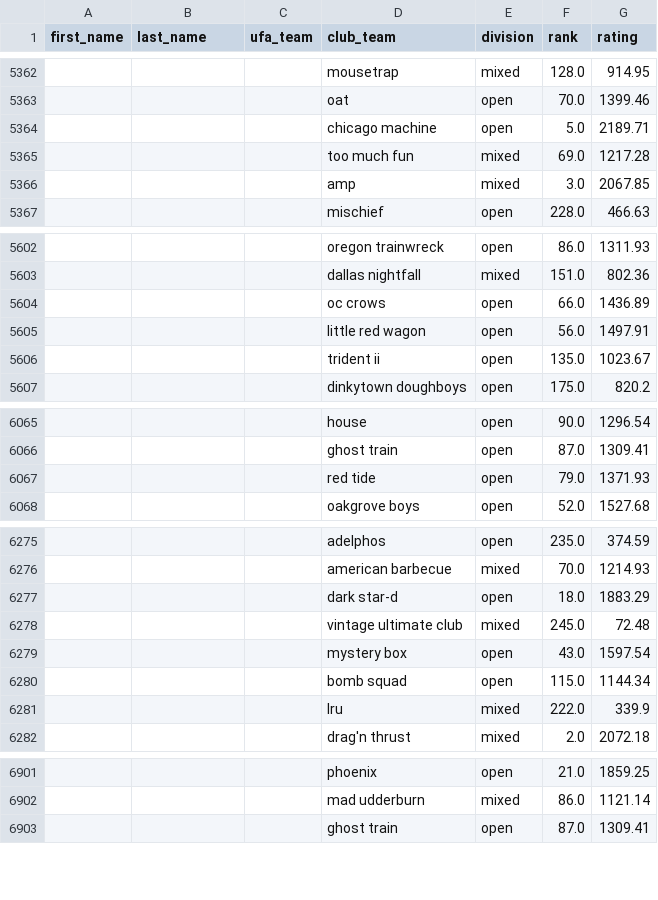
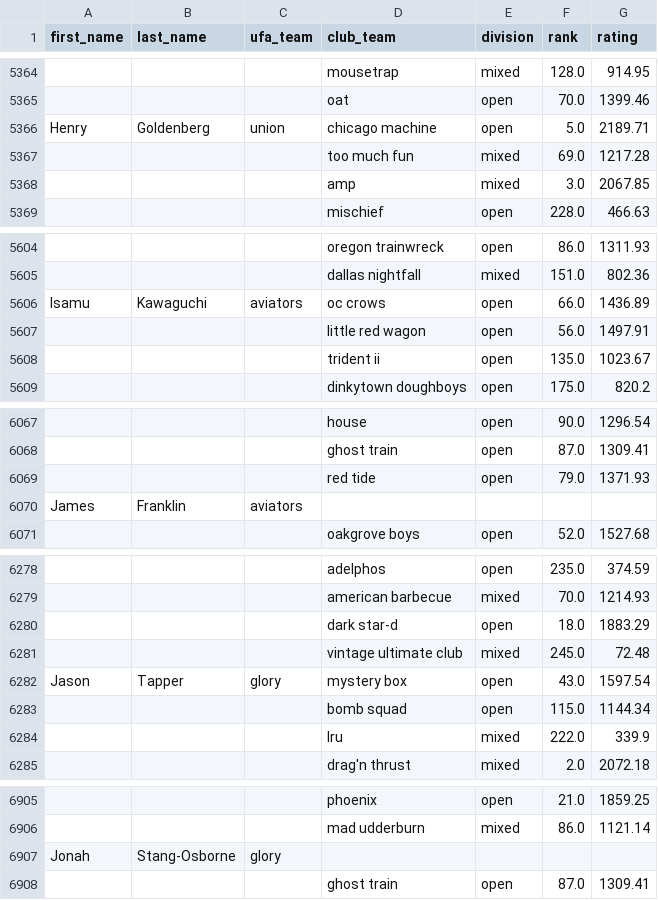
Before and after one commit to Afbcary/ufa-usau, a CSV file: data/combined_data.csv, drawn as a sheet; only a part is shown, gaps mark what is left out; addresses are those after the commit; the diff covers the shown part only; the diff names each change by its address in the sheet, - before the commit and + after, or states it on an @@ line.

```diff
--- a/data/combined_data.csv
+++ b/data/combined_data.csv
-A5366 (first_name): (empty)
+A5366 (first_name): Henry
-B5366 (last_name): (empty)
+B5366 (last_name): Goldenberg
-C5366 (ufa_team): (empty)
+C5366 (ufa_team): union
-A5606 (first_name): (empty)
+A5606 (first_name): Isamu
-B5606 (last_name): (empty)
+B5606 (last_name): Kawaguchi
-C5606 (ufa_team): (empty)
+C5606 (ufa_team): aviators
+row 6070: James | Franklin | aviators
-A6282 (first_name): (empty)
+A6282 (first_name): Jason
-B6282 (last_name): (empty)
+B6282 (last_name): Tapper
-C6282 (ufa_team): (empty)
+C6282 (ufa_team): glory
+row 6907: Jonah | Stang-Osborne | glory
```
Also changed, not shown: 11 added rows, 3 removed rows and 40 edited cells elsewhere in this file, data/ufa_rosters.csv, 2 other files.
